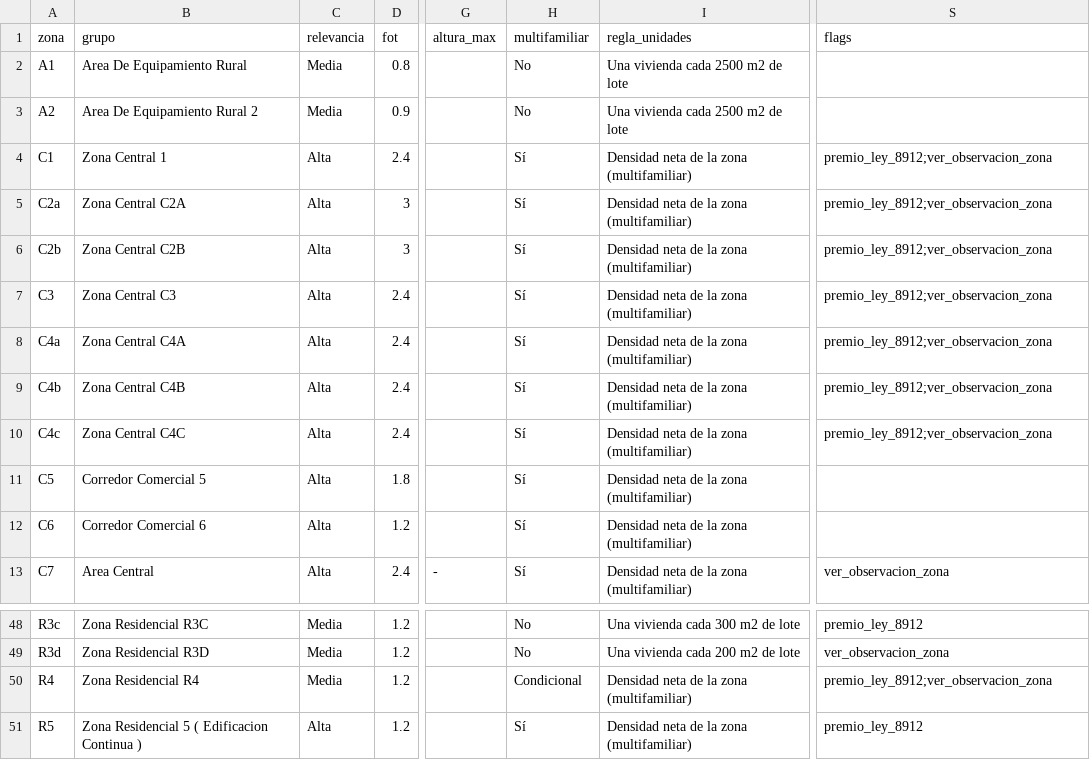
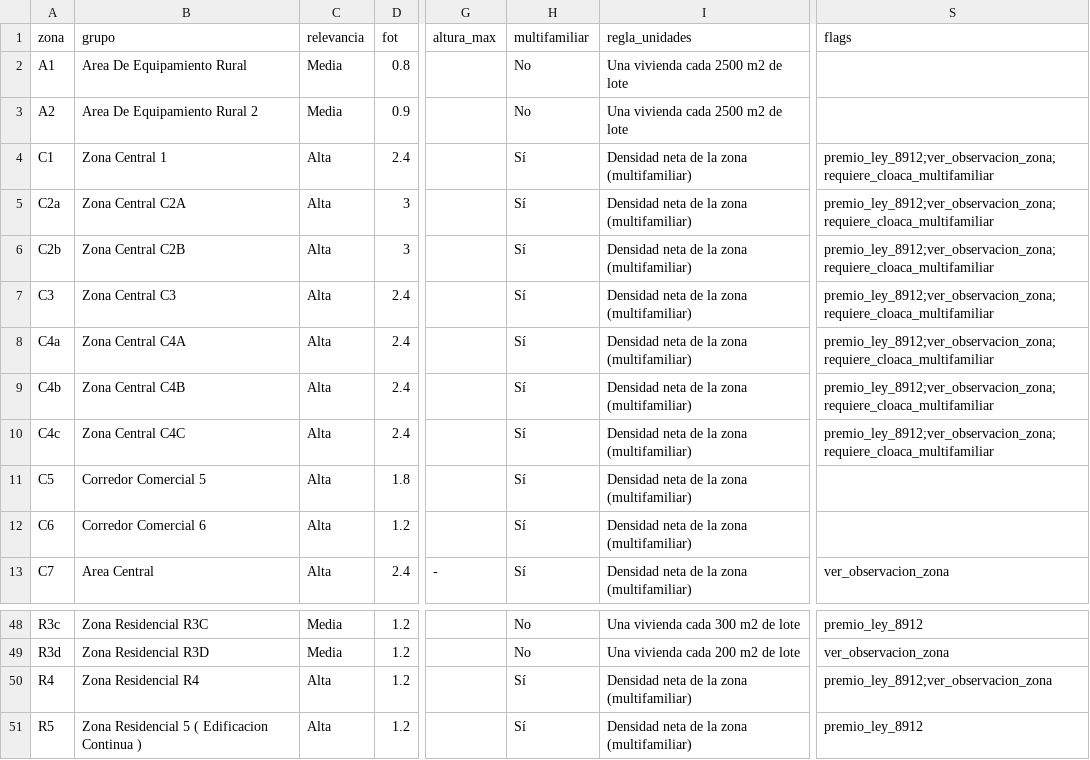
Before and after one commit to GTFONTA/scouting-zanara, a CSV file: municipios/tigre/normativa_zonas.csv, drawn as a sheet; only a part is shown, gaps mark what is left out; the diff names each change by its address in the sheet, - before the commit and + after, or states it on an @@ line.

```diff
--- a/municipios/tigre/normativa_zonas.csv
+++ b/municipios/tigre/normativa_zonas.csv
-S4:S10 (flags): premio_ley_8912;ver_observacion_zona
+S4:S10 (flags): premio_ley_8912;ver_observacion_zona;requiere_cloaca_multifamiliar
-C50 (relevancia): Media
+C50 (relevancia): Alta
-H50 (multifamiliar): Condicional
+H50 (multifamiliar): Sí
```
Also changed, not shown: municipios/san_fernando/normativa_zonas.csv, 8 other files.
